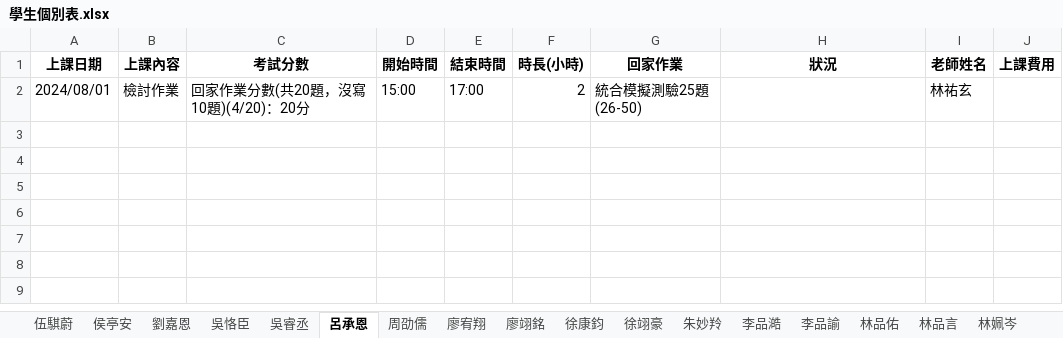
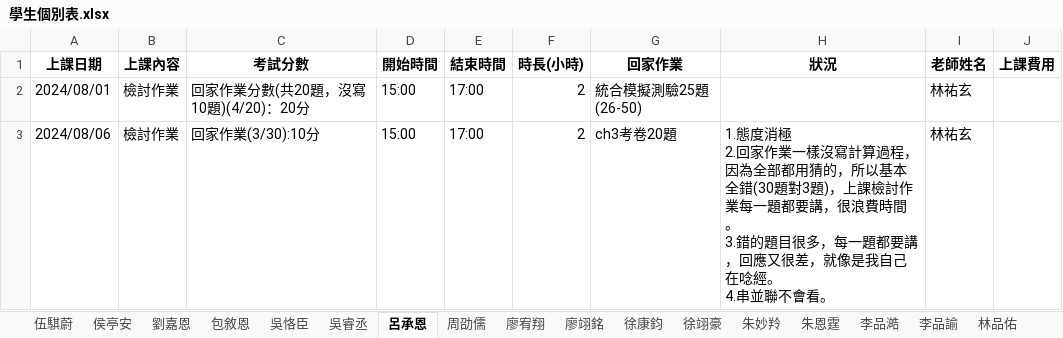
Before and after one commit to lsyuan36/cramserver, an Excel workbook: output/學生個別表.xlsx, sheet 呂承恩, drawn as a sheet; values as stored, in another font and other column widths than the file's, no borders; ↵ is a line break in a cell; the diff names each change by its address in the sheet, - before the commit and + after, or states it on an @@ line.

```diff
--- a/output/學生個別表.xlsx (sheet 呂承恩)
+++ b/output/學生個別表.xlsx (sheet 呂承恩)
+sheet tab: 包敘恩
+sheet tab: 朱恩霆
+row 3: 2024/08/06 | 檢討作業 | 回家作業(3/30):10分 | 15:00 | 17:00 | 2 | ch3考卷20題 | 1.態度消極 ↵ 2.回家作業一樣沒寫計算過程，因為全部都用猜的，所以基本全錯(30題對3題)，上課檢討作業每一題都要講，很浪費時間。 ↵ 3.錯的題目很多，每一題都要講，回應又很差，就像是我自己在唸經。 ↵ 4.串並聯不會看。 | 林祐玄
```
Also changed, not shown: sheet 許語恩, sheet 林楷哲, sheet 陳宇翔, sheet 黃紳富, sheet 劉嘉恩, sheet 徐康鈞, 14 more sheets, other sheet tabs, input/上課記錄 (回覆).xlsx, output/老師個別表.xlsx, 5 other files.
